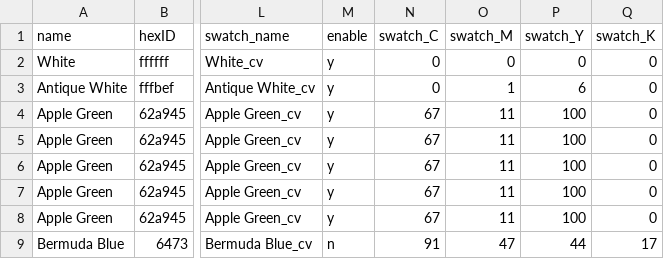
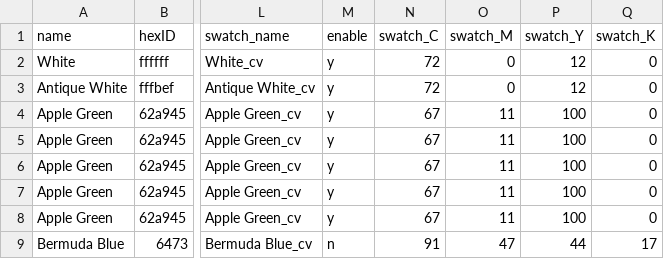
Before and after one commit to xazzi/adobe-launcher, a CSV file: library/color-database.csv, drawn as a sheet; only a part is shown, gaps mark what is left out; the diff names each change by its address in the sheet, - before the commit and + after, or states it on an @@ line.

```diff
--- a/library/color-database.csv
+++ b/library/color-database.csv
-N2:N3 (swatch_C): 0
+N2:N3 (swatch_C): 72
-P2 (swatch_Y): 0
+P2 (swatch_Y): 12
-O3 (swatch_M): 1
+O3 (swatch_M): 0
-P3 (swatch_Y): 6
+P3 (swatch_Y): 12
```
Also changed, not shown: 2 other files.
